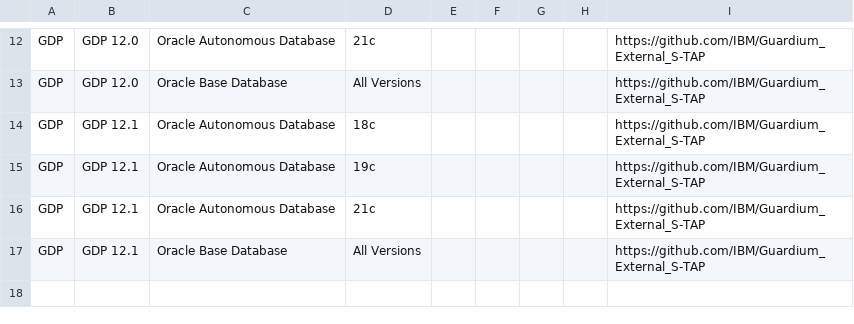
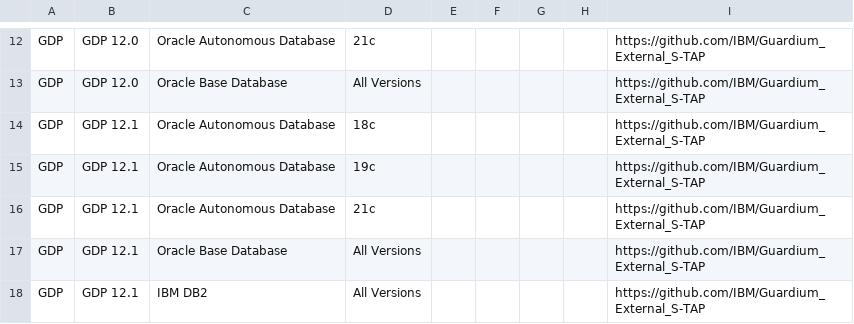
Before and after one commit to IBM/guardium-supported-datasources, a CSV file: consolidation-script2/data/input/OracleCloud_ExStap.csv, drawn as a sheet; only a part is shown, gaps mark what is left out; the diff names each change by its address in the sheet, - before the commit and + after, or states it on an @@ line.

Commit message:
Add support for IBM DB2 on all cloud
Add support for IBM DB2 on all cloud

```diff
--- a/consolidation-script2/data/input/OracleCloud_ExStap.csv
+++ b/consolidation-script2/data/input/OracleCloud_ExStap.csv
+row 18: GDP | GDP 12.1 | IBM DB2 | All Versions |  |  |  |  | https://github.com/IBM/Guardium_External_S-TAP
```
Also changed, not shown: consolidation-script2/data/input/AWS_ExStap.csv, consolidation-script2/data/input/GCP_ExStap.csv.
